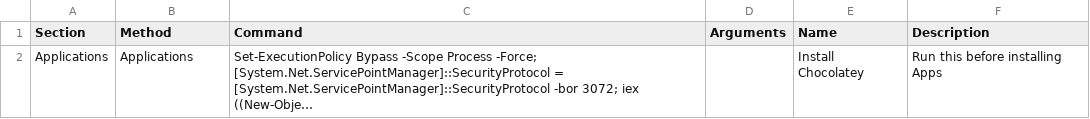
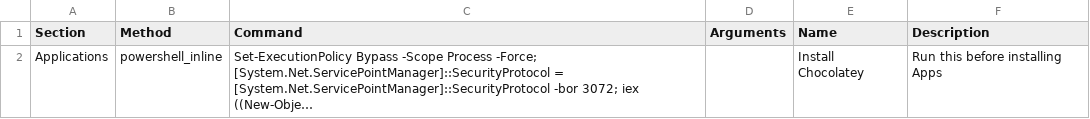
Before and after one commit to wcloosterman/menu, a CSV file: choco_menu.csv, drawn as a sheet; long unchanged cells end in …; the diff names each change by its address in the sheet, - before the commit and + after, or states it on an @@ line.

Commit message:
Update choco_menu.csv

```diff
--- a/choco_menu.csv
+++ b/choco_menu.csv
-B2 (Method): Applications
+B2 (Method): powershell_inline
```
